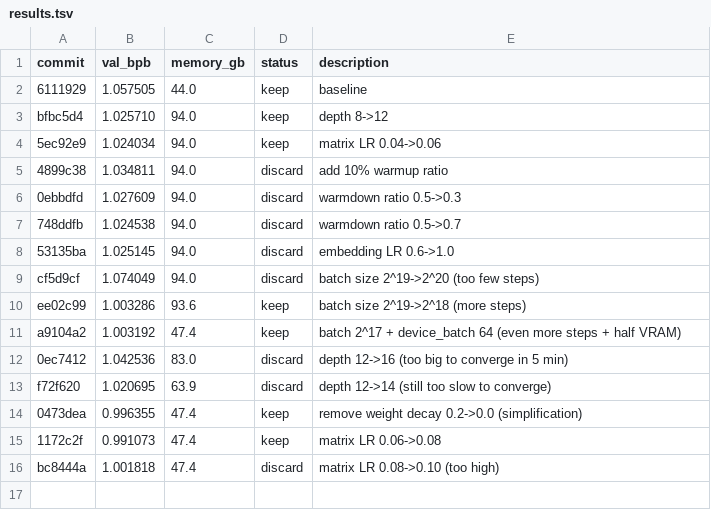
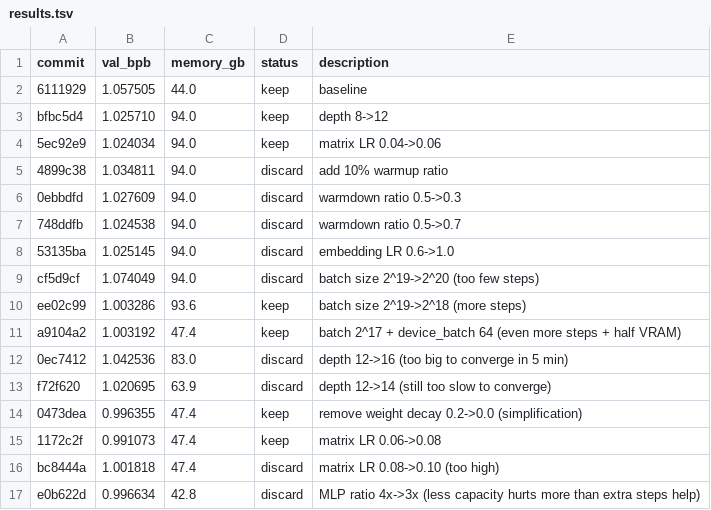
Before and after one commit to zixuzixu/autoresearch, a TSV file: results.tsv, drawn as a sheet; the diff names each change by its address in the sheet, - before the commit and + after, or states it on an @@ line.

```diff
--- a/results.tsv
+++ b/results.tsv
+row 17: e0b622d | 0.996634 | 42.8 | discard | MLP ratio 4x->3x (less capacity hurts more than extra steps help)
```
